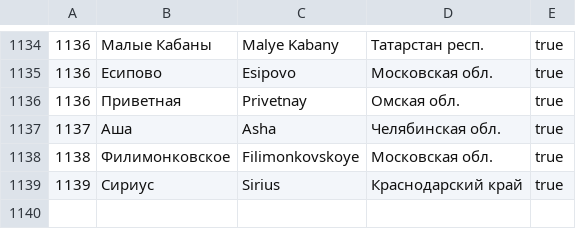
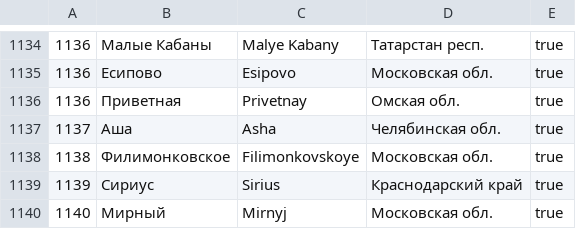
Before and after one commit to mushroom4code/osh_dev, a CSV file: bitrix/modules/pickpoint.deliveryservice/cities.csv, drawn as a sheet; only a part is shown, gaps mark what is left out.

```diff
--- a/bitrix/modules/pickpoint.deliveryservice/cities.csv
+++ b/bitrix/modules/pickpoint.deliveryservice/cities.csv
@@ -1139 +1139,2 @@
 1139;Сириус;Sirius;Краснодарский край;true
+1140;Мирный;Mirnyj;Московская обл.;true
```
Also changed, not shown: 5 other files.
